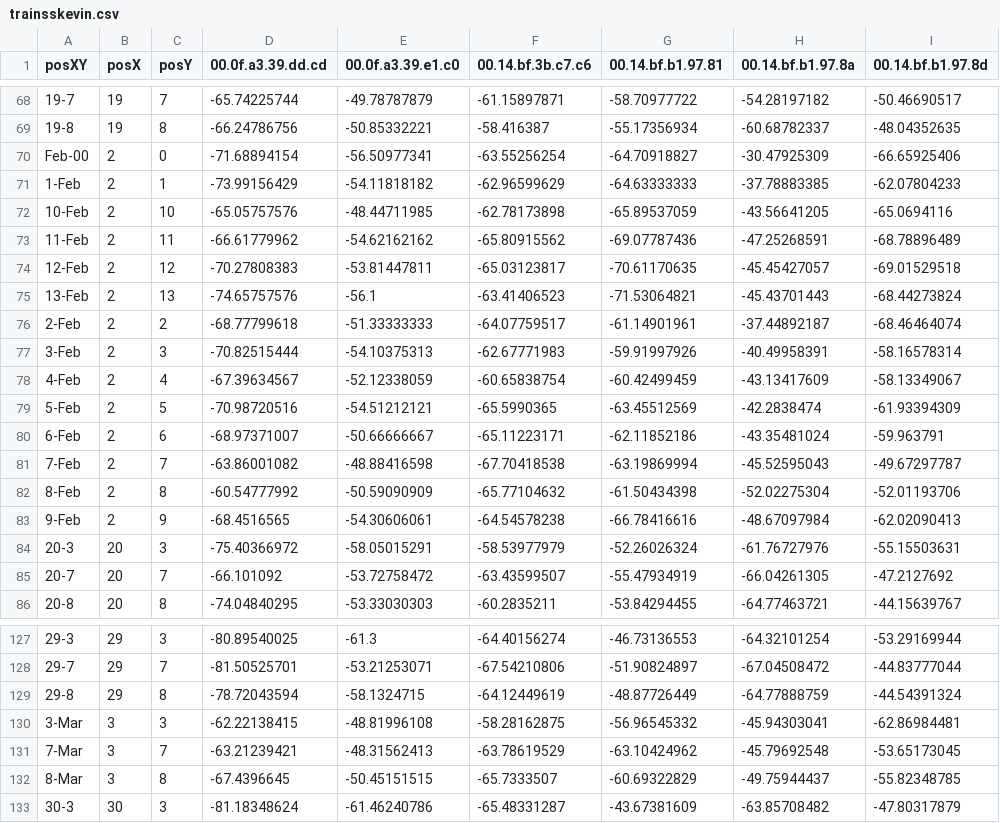
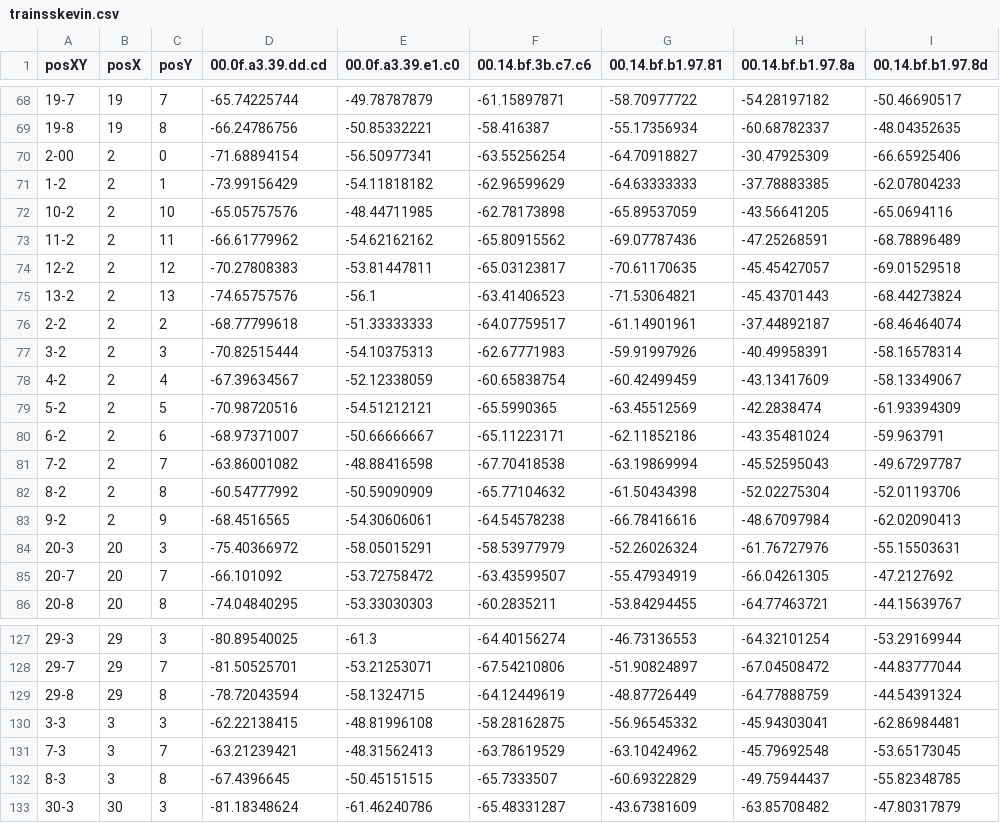
Before and after one commit to jjschueder/7332QTW, a CSV file: trainsskevin.csv, drawn as a sheet; only a part is shown, gaps mark what is left out; the diff covers the shown part only; the diff names each change by its address in the sheet, - before the commit and + after, or states it on an @@ line.

```diff
--- a/trainsskevin.csv
+++ b/trainsskevin.csv
-A70 (posXY): Feb-00
+A70 (posXY): 2-00
-A71 (posXY): 1-Feb
+A71 (posXY): 1-2
-A72 (posXY): 10-Feb
+A72 (posXY): 10-2
-A73 (posXY): 11-Feb
+A73 (posXY): 11-2
-A74 (posXY): 12-Feb
+A74 (posXY): 12-2
-A75 (posXY): 13-Feb
+A75 (posXY): 13-2
-A76 (posXY): 2-Feb
+A76 (posXY): 2-2
-A77 (posXY): 3-Feb
+A77 (posXY): 3-2
-A78 (posXY): 4-Feb
+A78 (posXY): 4-2
-A79 (posXY): 5-Feb
+A79 (posXY): 5-2
-A80 (posXY): 6-Feb
+A80 (posXY): 6-2
-A81 (posXY): 7-Feb
+A81 (posXY): 7-2
-A82 (posXY): 8-Feb
+A82 (posXY): 8-2
-A83 (posXY): 9-Feb
+A83 (posXY): 9-2
-A130 (posXY): 3-Mar
+A130 (posXY): 3-3
-A131 (posXY): 7-Mar
+A131 (posXY): 7-3
-A132 (posXY): 8-Mar
+A132 (posXY): 8-3
```
Also changed, not shown: 51 edited cells elsewhere in this file, 1 other file.
